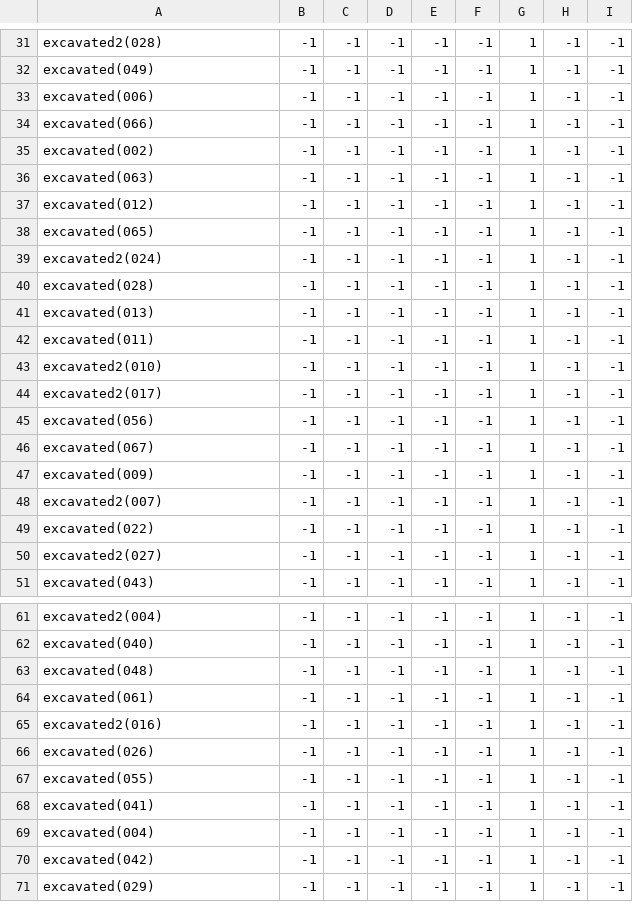
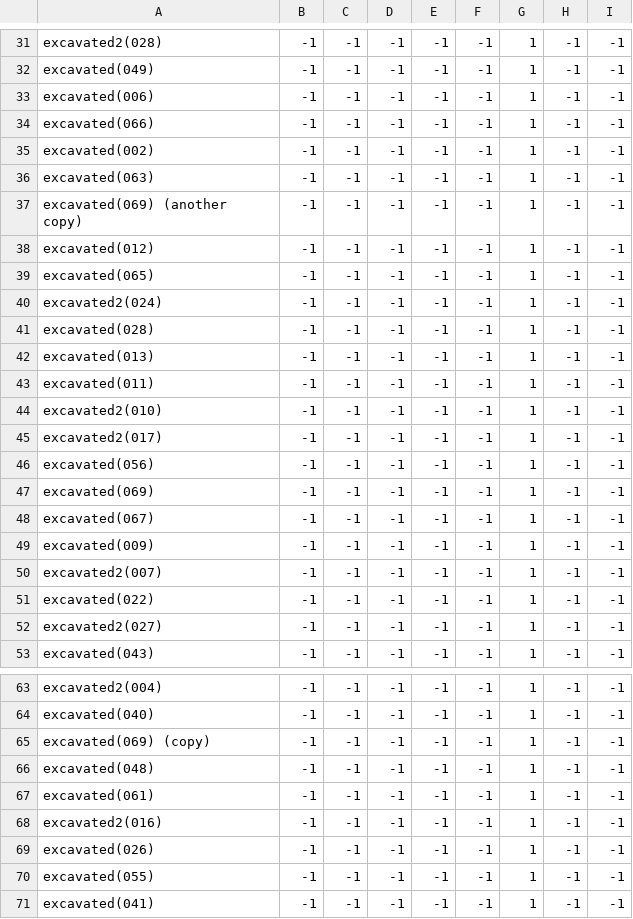
Before and after one commit to theunknowner/NN3-Excavated, a CSV file: NN3-Excavated/Training/Labels/Excavated.csv, drawn as a sheet; only a part is shown, gaps mark what is left out; the shorter side is filled out with more unchanged rows.

```diff
--- a/NN3-Excavated/Training/Labels/Excavated.csv
+++ b/NN3-Excavated/Training/Labels/Excavated.csv
@@ -36,2 +36,3 @@ excavated(002),-1,-1,-1,-1,-1,1,-1,-1
 excavated(063),-1,-1,-1,-1,-1,1,-1,-1
+excavated(069) (another copy),-1,-1,-1,-1,-1,1,-1,-1
 excavated(012),-1,-1,-1,-1,-1,1,-1,-1
@@ -45,2 +46,3 @@ excavated2(017),-1,-1,-1,-1,-1,1,-1,-1
 excavated(056),-1,-1,-1,-1,-1,1,-1,-1
+excavated(069),-1,-1,-1,-1,-1,1,-1,-1
 excavated(067),-1,-1,-1,-1,-1,1,-1,-1
@@ -62,2 +64,3 @@ excavated2(004),-1,-1,-1,-1,-1,1,-1,-1
 excavated(040),-1,-1,-1,-1,-1,1,-1,-1
+excavated(069) (copy),-1,-1,-1,-1,-1,1,-1,-1
 excavated(048),-1,-1,-1,-1,-1,1,-1,-1
```
Also changed, not shown: 5 other files.
